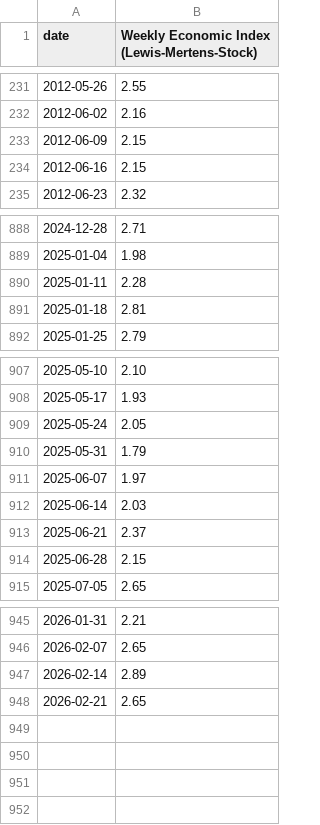
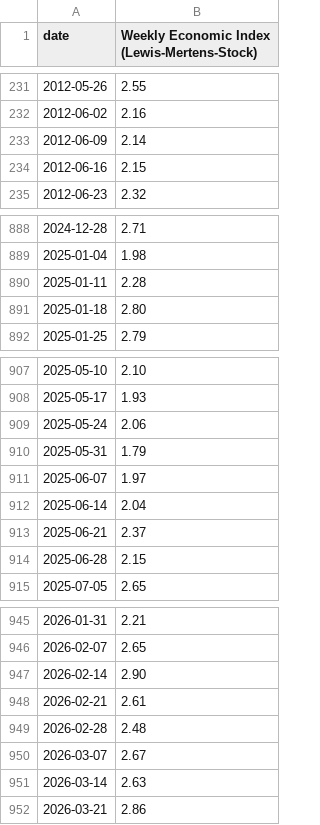
Before and after one commit to blakewiltshire/financial-insight-tools, a CSV file: apps/data_sources/economic_data/us/100_gdp_macro_composite/us_w_100_composite.csv, drawn as a sheet; only a part is shown, gaps mark what is left out.

```diff
--- a/apps/data_sources/economic_data/us/100_gdp_macro_composite/us_w_100_composite.csv
+++ b/apps/data_sources/economic_data/us/100_gdp_macro_composite/us_w_100_composite.csv
@@ -232,3 +232,3 @@ date,Weekly Economic Index (Lewis-Mertens-Stock)
 2012-06-02,2.16
-2012-06-09,2.15
+2012-06-09,2.14
 2012-06-16,2.15
@@ -890,3 +890,3 @@ date,Weekly Economic Index (Lewis-Mertens-Stock)
 2025-01-11,2.28
-2025-01-18,2.81
+2025-01-18,2.80
 2025-01-25,2.79
@@ -908,6 +908,6 @@ date,Weekly Economic Index (Lewis-Mertens-Stock)
 2025-05-17,1.93
-2025-05-24,2.05
+2025-05-24,2.06
 2025-05-31,1.79
 2025-06-07,1.97
-2025-06-14,2.03
+2025-06-14,2.04
 2025-06-21,2.37
@@ -946,3 +946,7 @@ date,Weekly Economic Index (Lewis-Mertens-Stock)
 2026-02-07,2.65
-2026-02-14,2.89
-2026-02-21,2.65
+2026-02-14,2.90
+2026-02-21,2.61
+2026-02-28,2.48
+2026-03-07,2.67
+2026-03-14,2.63
+2026-03-21,2.86
```
Also changed, not shown: apps/data_sources/economic_data/us/100_gdp_macro_composite/us_m_100_composite.csv, apps/data_sources/economic_data/us/1100_equity_index/us_m_1100_structural.csv, 24 other files.
